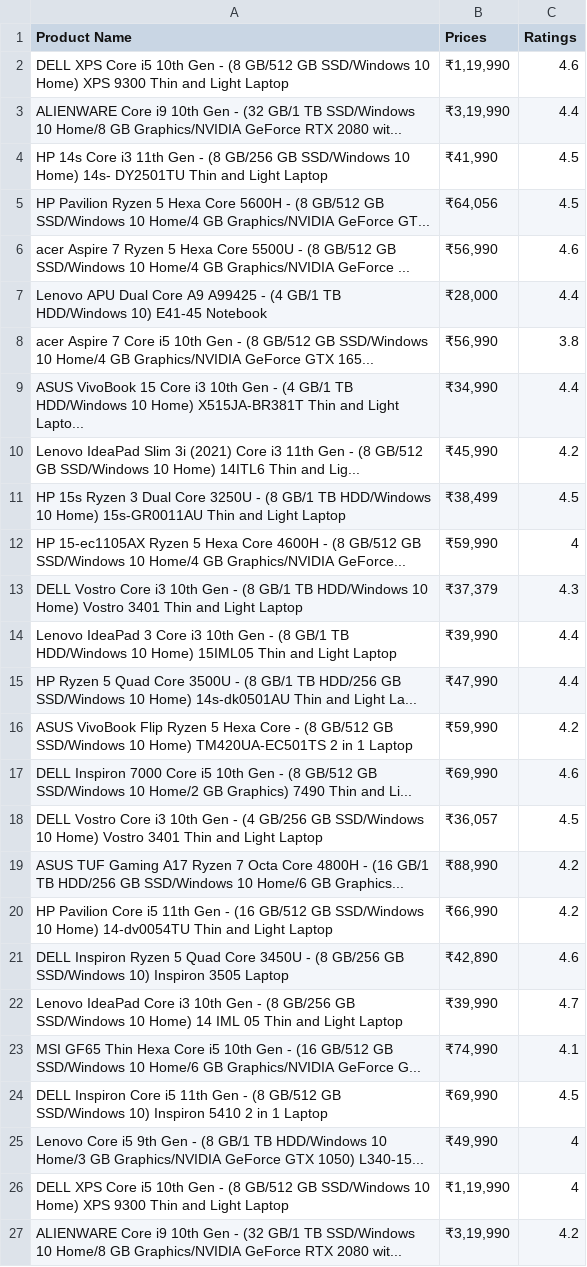
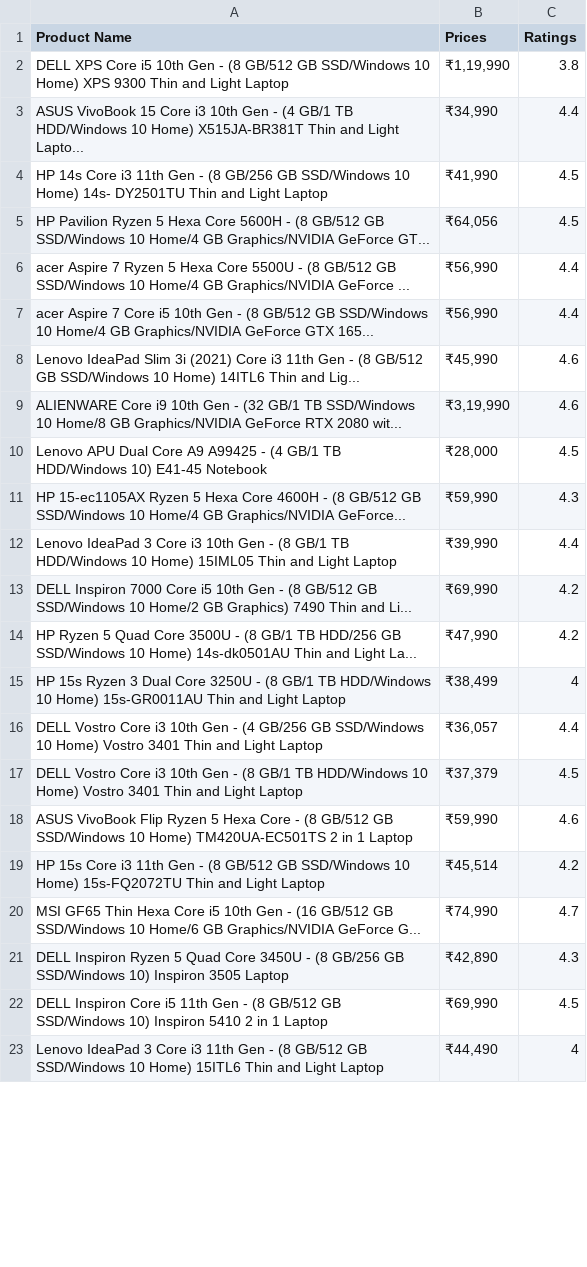
Before and after one commit to Raul5412/Machine_Learning, a CSV file: Tema_2_AnalisisEstadistico/practices/zitate.csv, drawn as a sheet; only a part is shown; the diff covers the shown part only.

```diff
--- a/Tema_2_AnalisisEstadistico/practices/zitate.csv
+++ b/Tema_2_AnalisisEstadistico/practices/zitate.csv
@@ -1,27 +1,23 @@
 Product Name,Prices,Ratings
-DELL XPS Core i5 10th Gen - (8 GB/512 GB SSD/Windows 10 Home) XPS 9300 Thin and Light Laptop,"₹1,19,990",4.6
-ALIENWARE Core i9 10th Gen - (32 GB/1 TB SSD/Windows 10 Home/8 GB Graphics/NVIDIA GeForce RTX 2080 wit...,"₹3,19,990",4.4
+DELL XPS Core i5 10th Gen - (8 GB/512 GB SSD/Windows 10 Home) XPS 9300 Thin and Light Laptop,"₹1,19,990",3.8
+ASUS VivoBook 15 Core i3 10th Gen - (4 GB/1 TB HDD/Windows 10 Home) X515JA-BR381T Thin and Light Lapto...,"₹34,990",4.4
 HP 14s Core i3 11th Gen - (8 GB/256 GB SSD/Windows 10 Home) 14s- DY2501TU Thin and Light Laptop,"₹41,990",4.5
 HP Pavilion Ryzen 5 Hexa Core 5600H - (8 GB/512 GB SSD/Windows 10 Home/4 GB Graphics/NVIDIA GeForce GT...,"₹64,056",4.5
-acer Aspire 7 Ryzen 5 Hexa Core 5500U - (8 GB/512 GB SSD/Windows 10 Home/4 GB Graphics/NVIDIA GeForce ...,"₹56,990",4.6
-Lenovo APU Dual Core A9 A99425 - (4 GB/1 TB HDD/Windows 10) E41-45 Notebook,"₹28,000",4.4
-acer Aspire 7 Core i5 10th Gen - (8 GB/512 GB SSD/Windows 10 Home/4 GB Graphics/NVIDIA GeForce GTX 165...,"₹56,990",3.8
-ASUS VivoBook 15 Core i3 10th Gen - (4 GB/1 TB HDD/Windows 10 Home) X515JA-BR381T Thin and Light Lapto...,"₹34,990",4.4
-Lenovo IdeaPad Slim 3i (2021) Core i3 11th Gen - (8 GB/512 GB SSD/Windows 10 Home) 14ITL6 Thin and Lig...,"₹45,990",4.2
-HP 15s Ryzen 3 Dual Core 3250U - (8 GB/1 TB HDD/Windows 10 Home) 15s-GR0011AU Thin and Light Laptop,"₹38,499",4.5
-HP 15-ec1105AX Ryzen 5 Hexa Core 4600H - (8 GB/512 GB SSD/Windows 10 Home/4 GB Graphics/NVIDIA GeForce...,"₹59,990",4
-DELL Vostro Core i3 10th Gen - (8 GB/1 TB HDD/Windows 10 Home) Vostro 3401 Thin and Light Laptop,"₹37,379",4.3
+acer Aspire 7 Ryzen 5 Hexa Core 5500U - (8 GB/512 GB SSD/Windows 10 Home/4 GB Graphics/NVIDIA GeForce ...,"₹56,990",4.4
+acer Aspire 7 Core i5 10th Gen - (8 GB/512 GB SSD/Windows 10 Home/4 GB Graphics/NVIDIA GeForce GTX 165...,"₹56,990",4.4
+Lenovo IdeaPad Slim 3i (2021) Core i3 11th Gen - (8 GB/512 GB SSD/Windows 10 Home) 14ITL6 Thin and Lig...,"₹45,990",4.6
+ALIENWARE Core i9 10th Gen - (32 GB/1 TB SSD/Windows 10 Home/8 GB Graphics/NVIDIA GeForce RTX 2080 wit...,"₹3,19,990",4.6
+Lenovo APU Dual Core A9 A99425 - (4 GB/1 TB HDD/Windows 10) E41-45 Notebook,"₹28,000",4.5
+HP 15-ec1105AX Ryzen 5 Hexa Core 4600H - (8 GB/512 GB SSD/Windows 10 Home/4 GB Graphics/NVIDIA GeForce...,"₹59,990",4.3
 Lenovo IdeaPad 3 Core i3 10th Gen - (8 GB/1 TB HDD/Windows 10 Home) 15IML05 Thin and Light Laptop,"₹39,990",4.4
-HP Ryzen 5 Quad Core 3500U - (8 GB/1 TB HDD/256 GB SSD/Windows 10 Home) 14s-dk0501AU Thin and Light La...,"₹47,990",4.4
-ASUS VivoBook Flip Ryzen 5 Hexa Core - (8 GB/512 GB SSD/Windows 10 Home) TM420UA-EC501TS 2 in 1 Laptop,"₹59,990",4.2
-DELL Inspiron 7000 Core i5 10th Gen - (8 GB/512 GB SSD/Windows 10 Home/2 GB Graphics) 7490 Thin and Li...,"₹69,990",4.6
-DELL Vostro Core i3 10th Gen - (4 GB/256 GB SSD/Windows 10 Home) Vostro 3401 Thin and Light Laptop,"₹36,057",4.5
-ASUS TUF Gaming A17 Ryzen 7 Octa Core 4800H - (16 GB/1 TB HDD/256 GB SSD/Windows 10 Home/6 GB Graphics...,"₹88,990",4.2
-HP Pavilion Core i5 11th Gen - (16 GB/512 GB SSD/Windows 10 Home) 14-dv0054TU Thin and Light Laptop,"₹66,990",4.2
-DELL Inspiron Ryzen 5 Quad Core 3450U - (8 GB/256 GB SSD/Windows 10) Inspiron 3505 Laptop,"₹42,890",4.6
-Lenovo IdeaPad Core i3 10th Gen - (8 GB/256 GB SSD/Windows 10 Home) 14 IML 05 Thin and Light Laptop,"₹39,990",4.7
-MSI GF65 Thin Hexa Core i5 10th Gen - (16 GB/512 GB SSD/Windows 10 Home/6 GB Graphics/NVIDIA GeForce G...,"₹74,990",4.1
+DELL Inspiron 7000 Core i5 10th Gen - (8 GB/512 GB SSD/Windows 10 Home/2 GB Graphics) 7490 Thin and Li...,"₹69,990",4.2
+HP Ryzen 5 Quad Core 3500U - (8 GB/1 TB HDD/256 GB SSD/Windows 10 Home) 14s-dk0501AU Thin and Light La...,"₹47,990",4.2
+HP 15s Ryzen 3 Dual Core 3250U - (8 GB/1 TB HDD/Windows 10 Home) 15s-GR0011AU Thin and Light Laptop,"₹38,499",4
+DELL Vostro Core i3 10th Gen - (4 GB/256 GB SSD/Windows 10 Home) Vostro 3401 Thin and Light Laptop,"₹36,057",4.4
+DELL Vostro Core i3 10th Gen - (8 GB/1 TB HDD/Windows 10 Home) Vostro 3401 Thin and Light Laptop,"₹37,379",4.5
+ASUS VivoBook Flip Ryzen 5 Hexa Core - (8 GB/512 GB SSD/Windows 10 Home) TM420UA-EC501TS 2 in 1 Laptop,"₹59,990",4.6
+HP 15s Core i3 11th Gen - (8 GB/512 GB SSD/Windows 10 Home) 15s-FQ2072TU Thin and Light Laptop,"₹45,514",4.2
+MSI GF65 Thin Hexa Core i5 10th Gen - (16 GB/512 GB SSD/Windows 10 Home/6 GB Graphics/NVIDIA GeForce G...,"₹74,990",4.7
+DELL Inspiron Ryzen 5 Quad Core 3450U - (8 GB/256 GB SSD/Windows 10) Inspiron 3505 Laptop,"₹42,890",4.3
 DELL Inspiron Core i5 11th Gen - (8 GB/512 GB SSD/Windows 10) Inspiron 5410 2 in 1 Laptop,"₹69,990",4.5
-Lenovo Core i5 9th Gen - (8 GB/1 TB HDD/Windows 10 Home/3 GB Graphics/NVIDIA GeForce GTX 1050) L340-15...,"₹49,990",4
-DELL XPS Core i5 10th Gen - (8 GB/512 GB SSD/Windows 10 Home) XPS 9300 Thin and Light Laptop,"₹1,19,990",4
-ALIENWARE Core i9 10th Gen - (32 GB/1 TB SSD/Windows 10 Home/8 GB Graphics/NVIDIA GeForce RTX 2080 wit...,"₹3,19,990",4.2
+Lenovo IdeaPad 3 Core i3 11th Gen - (8 GB/512 GB SSD/Windows 10 Home) 15ITL6 Thin and Light Laptop,"₹44,490",4
```
Also changed, not shown: 42 removed rows and 4 edited cells elsewhere in this file, Tema_2_AnalisisEstadistico/practices/datos_compus.csv, Tema_2_AnalisisEstadistico/practices/products.csv, 1 other file.
